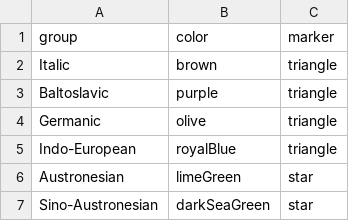
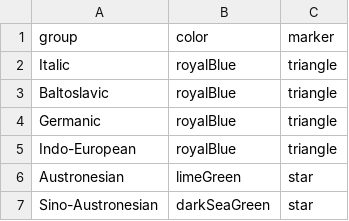
Before and after one commit to typometrics/grugrutyp, a TSV file: data/meta/appearance.tsv, drawn as a sheet; only a part is shown.

```diff
--- a/data/meta/appearance.tsv
+++ b/data/meta/appearance.tsv
@@ -1,5 +1,5 @@
 group	color	marker
-Italic	brown	triangle
-Baltoslavic	purple	triangle
-Germanic	olive	triangle
+Italic	royalBlue	triangle
+Baltoslavic	royalBlue	triangle
+Germanic	royalBlue	triangle
 Indo-European	royalBlue	triangle
```
